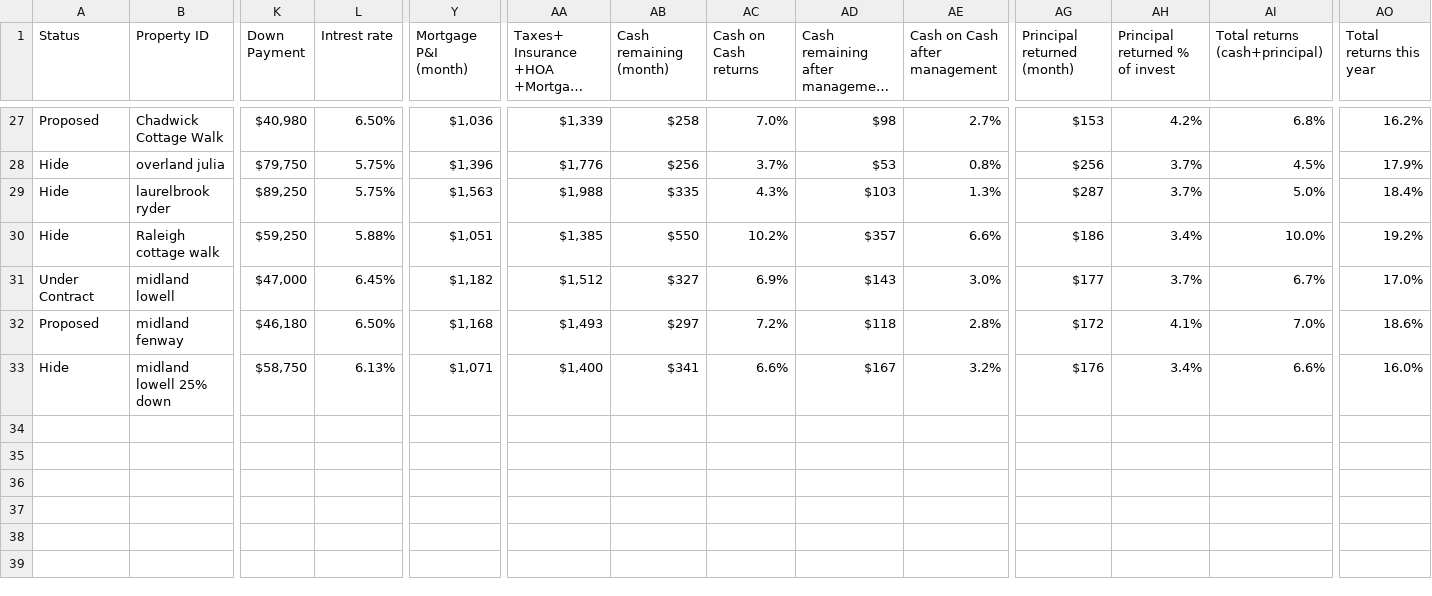
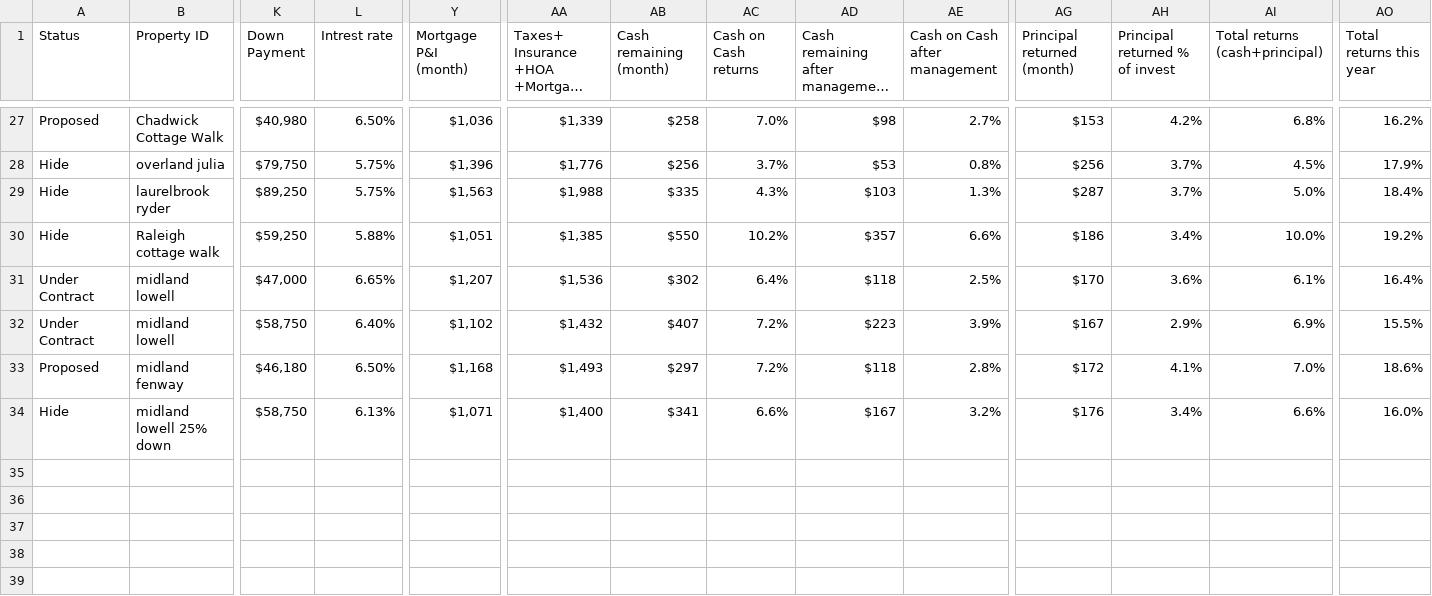
Before and after one commit to Shlomgo/portfolio-web-page, a CSV file: property-data.csv, drawn as a sheet; only a part is shown, gaps mark what is left out; the shorter side is filled out with more unchanged rows; long unchanged cells end in …; rows hold the shown columns only; the diff names each change by its address in the sheet, - before the commit and + after, or states it on an @@ line.

```diff
--- a/property-data.csv
+++ b/property-data.csv
-L31 (Intrest rate): 6.45%
+L31 (Intrest rate): 6.65%
-Y31 (Mortgage P&I (month)): $1,182
+Y31 (Mortgage P&I (month)): $1,207
-AA31: $1,512
+AA31: $1,536
-AB31 (Cash remaining (month)): $327
+AB31 (Cash remaining (month)): $302
-AC31 (Cash on Cash returns): 6.9%
+AC31 (Cash on Cash returns): 6.4%
-AD31: $143
+AD31: $118
-AE31 (Cash on Cash after management): 3.0%
+AE31 (Cash on Cash after management): 2.5%
-AG31 (Principal returned (month)): $177
+AG31 (Principal returned (month)): $170
-AH31 (Principal returned % of invest): 3.7%
+AH31 (Principal returned % of invest): 3.6%
-AI31 (Total returns (cash+principal)): 6.7%
+AI31 (Total returns (cash+principal)): 6.1%
-AO31 (Total returns this year): 17.0%
+AO31 (Total returns this year): 16.4%
+row 32: Under Contract | midland lowell | $58,750 | 6.40% | $1,102 | $1,432 | $407 | 7.2% | $223 | 3.9% | $167 | 2.9% | 6.9% | 15.5%
```
